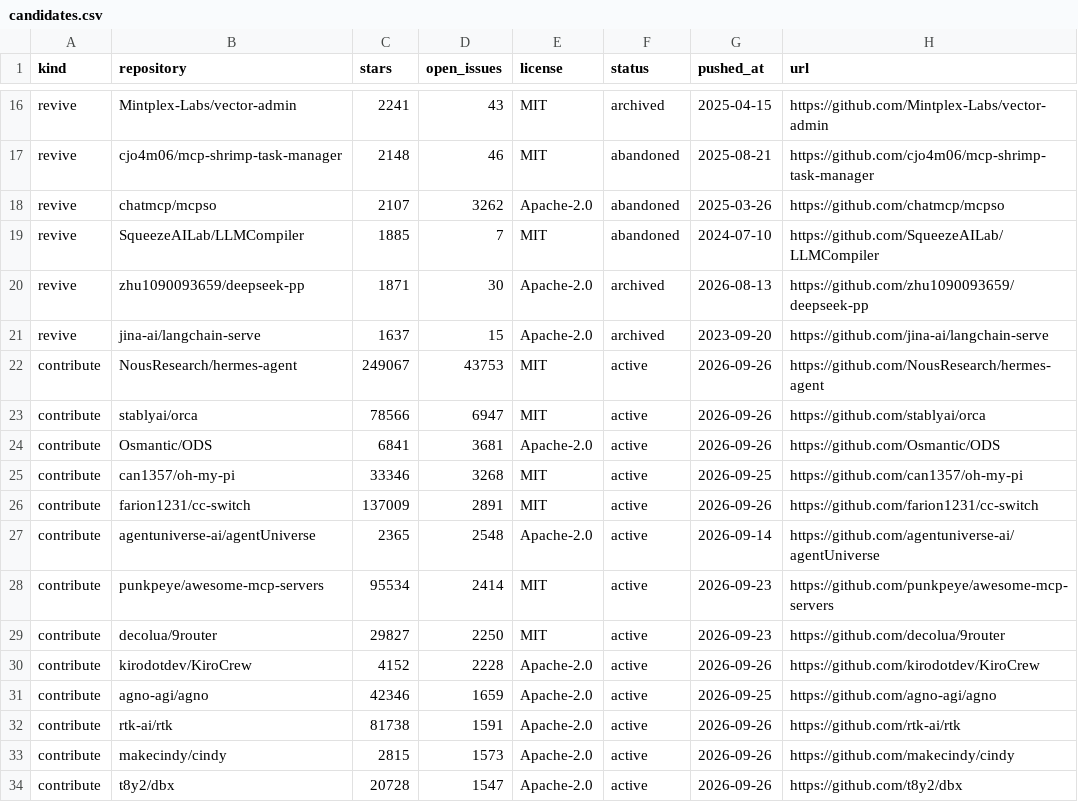
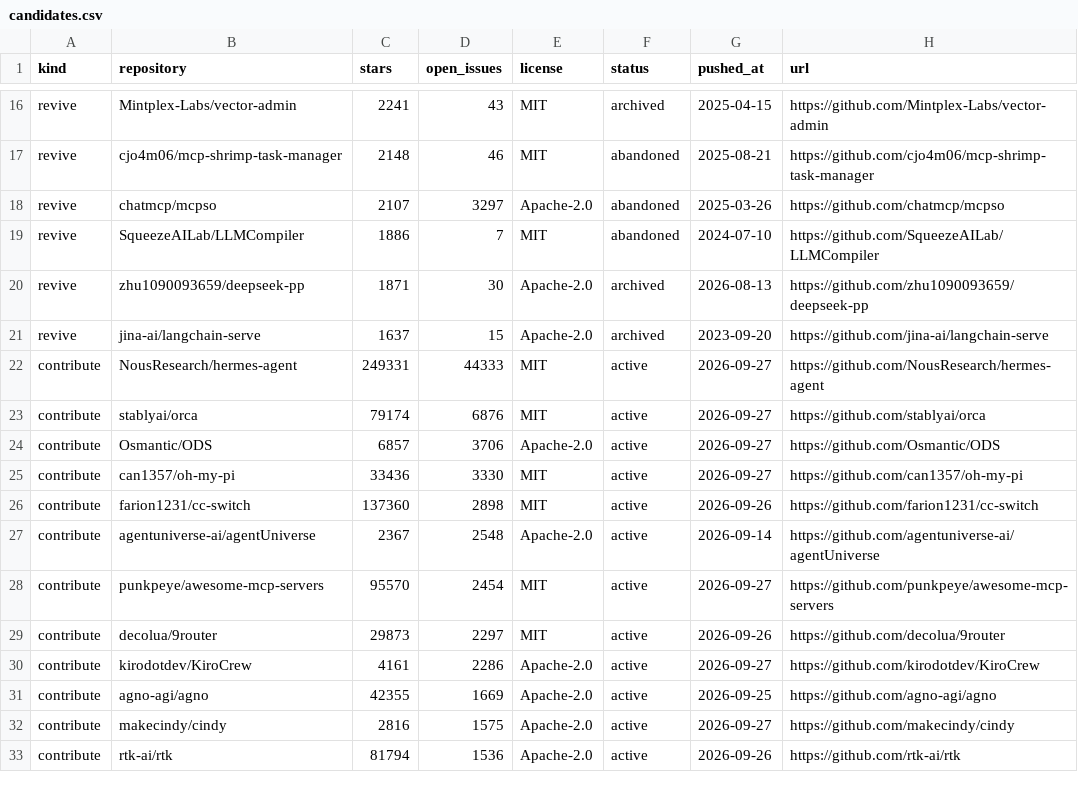
Before and after one commit to Keremozdemirra/agent-vitals, a CSV file: data/candidates.csv, drawn as a sheet; only a part is shown, gaps mark what is left out; the diff covers the shown part only.

```diff
--- a/data/candidates.csv
+++ b/data/candidates.csv
@@ -17,18 +17,17 @@ revive,Mintplex-Labs/vector-admin,2241,43,MIT,archived,2025-04-15,https://github
 revive,cjo4m06/mcp-shrimp-task-manager,2148,46,MIT,abandoned,2025-08-21,https://github.com/cjo4m06/mcp-shrimp-task-manager
-revive,chatmcp/mcpso,2107,3262,Apache-2.0,abandoned,2025-03-26,https://github.com/chatmcp/mcpso
-revive,SqueezeAILab/LLMCompiler,1885,7,MIT,abandoned,2024-07-10,https://github.com/SqueezeAILab/LLMCompiler
+revive,chatmcp/mcpso,2107,3297,Apache-2.0,abandoned,2025-03-26,https://github.com/chatmcp/mcpso
+revive,SqueezeAILab/LLMCompiler,1886,7,MIT,abandoned,2024-07-10,https://github.com/SqueezeAILab/LLMCompiler
 revive,zhu1090093659/deepseek-pp,1871,30,Apache-2.0,archived,2026-08-13,https://github.com/zhu1090093659/deepseek-pp
 revive,jina-ai/langchain-serve,1637,15,Apache-2.0,archived,2023-09-20,https://github.com/jina-ai/langchain-serve
-contribute,NousResearch/hermes-agent,249067,43753,MIT,active,2026-09-26,https://github.com/NousResearch/hermes-agent
-contribute,stablyai/orca,78566,6947,MIT,active,2026-09-26,https://github.com/stablyai/orca
-contribute,Osmantic/ODS,6841,3681,Apache-2.0,active,2026-09-26,https://github.com/Osmantic/ODS
-contribute,can1357/oh-my-pi,33346,3268,MIT,active,2026-09-25,https://github.com/can1357/oh-my-pi
-contribute,farion1231/cc-switch,137009,2891,MIT,active,2026-09-26,https://github.com/farion1231/cc-switch
-contribute,agentuniverse-ai/agentUniverse,2365,2548,Apache-2.0,active,2026-09-14,https://github.com/agentuniverse-ai/agentUniverse
-contribute,punkpeye/awesome-mcp-servers,95534,2414,MIT,active,2026-09-23,https://github.com/punkpeye/awesome-mcp-servers
-contribute,decolua/9router,29827,2250,MIT,active,2026-09-23,https://github.com/decolua/9router
-contribute,kirodotdev/KiroCrew,4152,2228,Apache-2.0,active,2026-09-26,https://github.com/kirodotdev/KiroCrew
-contribute,agno-agi/agno,42346,1659,Apache-2.0,active,2026-09-25,https://github.com/agno-agi/agno
-contribute,rtk-ai/rtk,81738,1591,Apache-2.0,active,2026-09-26,https://github.com/rtk-ai/rtk
-contribute,makecindy/cindy,2815,1573,Apache-2.0,active,2026-09-26,https://github.com/makecindy/cindy
-contribute,t8y2/dbx,20728,1547,Apache-2.0,active,2026-09-26,https://github.com/t8y2/dbx
+contribute,NousResearch/hermes-agent,249331,44333,MIT,active,2026-09-27,https://github.com/NousResearch/hermes-agent
+contribute,stablyai/orca,79174,6876,MIT,active,2026-09-27,https://github.com/stablyai/orca
+contribute,Osmantic/ODS,6857,3706,Apache-2.0,active,2026-09-27,https://github.com/Osmantic/ODS
+contribute,can1357/oh-my-pi,33436,3330,MIT,active,2026-09-27,https://github.com/can1357/oh-my-pi
+contribute,farion1231/cc-switch,137360,2898,MIT,active,2026-09-26,https://github.com/farion1231/cc-switch
+contribute,agentuniverse-ai/agentUniverse,2367,2548,Apache-2.0,active,2026-09-14,https://github.com/agentuniverse-ai/agentUniverse
+contribute,punkpeye/awesome-mcp-servers,95570,2454,MIT,active,2026-09-27,https://github.com/punkpeye/awesome-mcp-servers
+contribute,decolua/9router,29873,2297,MIT,active,2026-09-26,https://github.com/decolua/9router
+contribute,kirodotdev/KiroCrew,4161,2286,Apache-2.0,active,2026-09-27,https://github.com/kirodotdev/KiroCrew
+contribute,agno-agi/agno,42355,1669,Apache-2.0,active,2026-09-25,https://github.com/agno-agi/agno
+contribute,makecindy/cindy,2816,1575,Apache-2.0,active,2026-09-27,https://github.com/makecindy/cindy
+contribute,rtk-ai/rtk,81794,1536,Apache-2.0,active,2026-09-26,https://github.com/rtk-ai/rtk
```
Also changed, not shown: 2 added rows, 1 removed row and 24 edited cells elsewhere in this file, data/history.csv, 5 other files.
